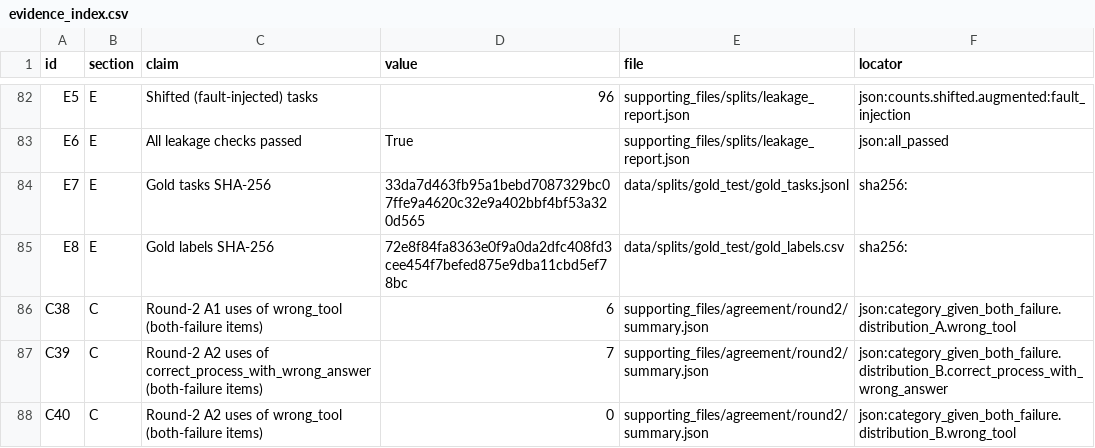
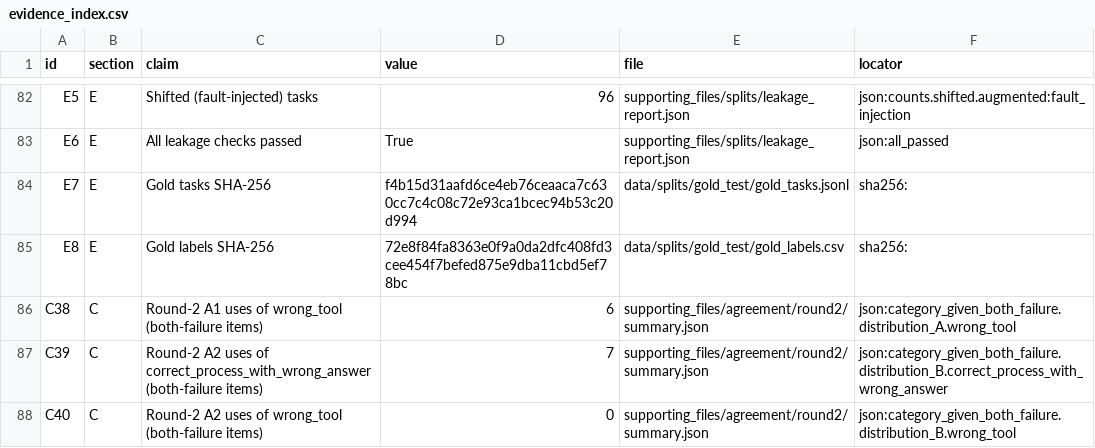
Before and after one commit to VedantSharan/AgentEvalOps, a CSV file: report/evidence_index.csv, drawn as a sheet; only a part is shown, gaps mark what is left out.

```diff
--- a/report/evidence_index.csv
+++ b/report/evidence_index.csv
@@ -83,3 +83,3 @@ E5,E,Shifted (fault-injected) tasks,96,supporting_files/splits/leakage_report.js
 E6,E,All leakage checks passed,True,supporting_files/splits/leakage_report.json,json:all_passed
-E7,E,Gold tasks SHA-256,33da7d463fb95a1bebd7087329bc07ffe9a4620c32e9a402bbf4bf53a320d565,data/splits/gold_test/gold_tasks.jsonl,sha256:
+E7,E,Gold tasks SHA-256,f4b15d31aafd6ce4eb76ceaaca7c630cc7c4c08c72e93ca1bcec94b53c20d994,data/splits/gold_test/gold_tasks.jsonl,sha256:
 E8,E,Gold labels SHA-256,72e8f84fa8363e0f9a0da2dfc408fd3cee454f7befed875e9dba11cbd5ef78bc,data/splits/gold_test/gold_labels.csv,sha256:
```
Also changed, not shown: supporting_files/report_traceability.csv, 7 other files.
